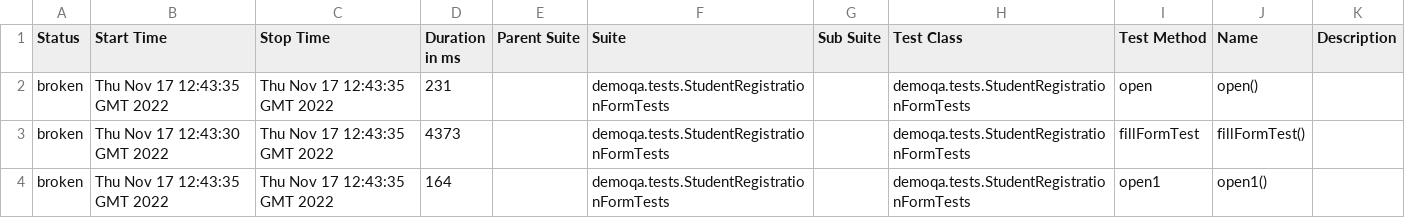
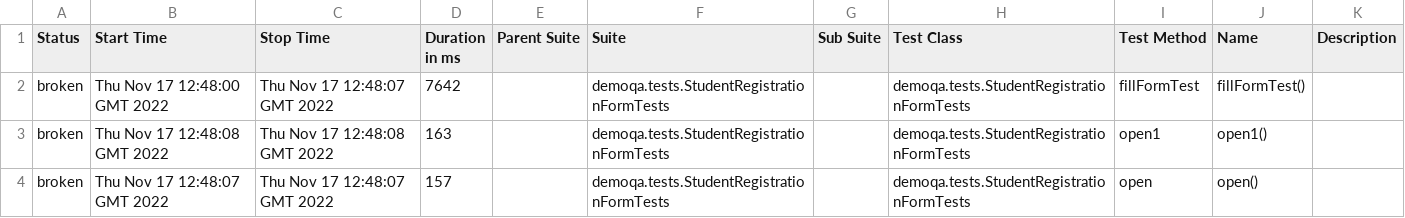
Before and after one commit to Mykola95/demoqa-tests, a CSV file: 10/data/suites.csv, drawn as a sheet.

```diff
--- a/10/data/suites.csv
+++ b/10/data/suites.csv
@@ -1,4 +1,4 @@
 "Status","Start Time","Stop Time","Duration in ms","Parent Suite","Suite","Sub Suite","Test Class","Test Method","Name","Description"
-"broken","Thu Nov 17 12:43:35 GMT 2022","Thu Nov 17 12:43:35 GMT 2022","231","","demoqa.tests.StudentRegistrationFormTests","","demoqa.tests.StudentRegistrationFormTests","open","open()",""
-"broken","Thu Nov 17 12:43:30 GMT 2022","Thu Nov 17 12:43:35 GMT 2022","4373","","demoqa.tests.StudentRegistrationFormTests","","demoqa.tests.StudentRegistrationFormTests","fillFormTest","fillFormTest()",""
-"broken","Thu Nov 17 12:43:35 GMT 2022","Thu Nov 17 12:43:35 GMT 2022","164","","demoqa.tests.StudentRegistrationFormTests","","demoqa.tests.StudentRegistrationFormTests","open1","open1()",""
+"broken","Thu Nov 17 12:48:00 GMT 2022","Thu Nov 17 12:48:07 GMT 2022","7642","","demoqa.tests.StudentRegistrationFormTests","","demoqa.tests.StudentRegistrationFormTests","fillFormTest","fillFormTest()",""
+"broken","Thu Nov 17 12:48:08 GMT 2022","Thu Nov 17 12:48:08 GMT 2022","163","","demoqa.tests.StudentRegistrationFormTests","","demoqa.tests.StudentRegistrationFormTests","open1","open1()",""
+"broken","Thu Nov 17 12:48:07 GMT 2022","Thu Nov 17 12:48:07 GMT 2022","157","","demoqa.tests.StudentRegistrationFormTests","","demoqa.tests.StudentRegistrationFormTests","open","open()",""
```
Also changed, not shown: 28 other files.
